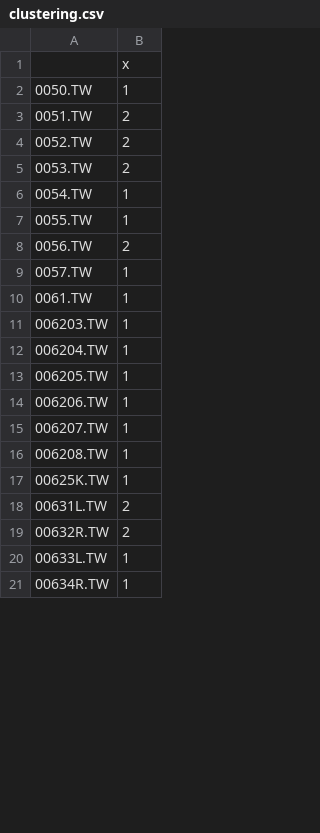
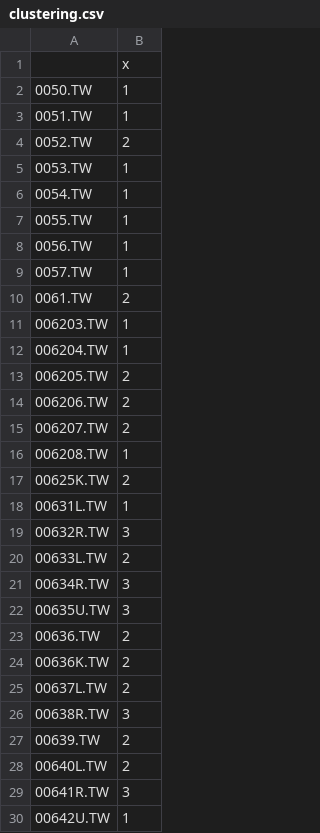
Before and after one commit to alia0801/asset-allocation-v3, a CSV file: code/clustering.csv, drawn as a sheet; only a part is shown; the diff covers the shown part only.

```diff
--- a/code/clustering.csv
+++ b/code/clustering.csv
@@ -2,20 +2,29 @@
 "0050.TW",1
-"0051.TW",2
+"0051.TW",1
 "0052.TW",2
-"0053.TW",2
+"0053.TW",1
 "0054.TW",1
 "0055.TW",1
-"0056.TW",2
+"0056.TW",1
 "0057.TW",1
-"0061.TW",1
+"0061.TW",2
 "006203.TW",1
 "006204.TW",1
-"006205.TW",1
-"006206.TW",1
-"006207.TW",1
+"006205.TW",2
+"006206.TW",2
+"006207.TW",2
 "006208.TW",1
-"00625K.TW",1
-"00631L.TW",2
-"00632R.TW",2
-"00633L.TW",1
-"00634R.TW",1
+"00625K.TW",2
+"00631L.TW",1
+"00632R.TW",3
+"00633L.TW",2
+"00634R.TW",3
+"00635U.TW",3
+"00636.TW",2
+"00636K.TW",2
+"00637L.TW",2
+"00638R.TW",3
+"00639.TW",2
+"00640L.TW",2
+"00641R.TW",3
+"00642U.TW",1
```
Also changed, not shown: 76 added rows and 1 edited cell elsewhere in this file, 10 other files.
